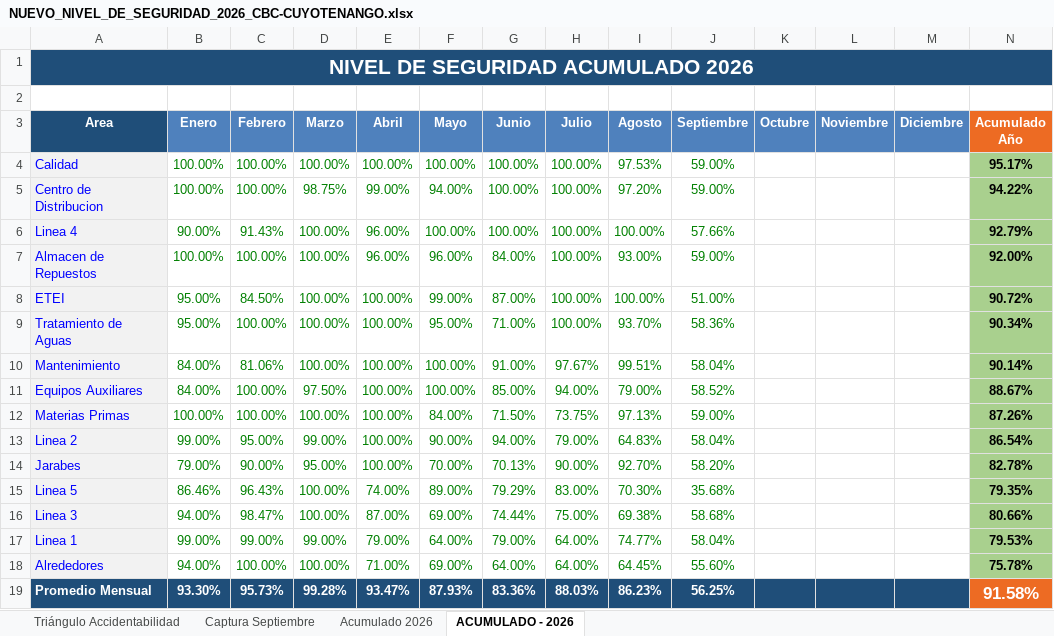
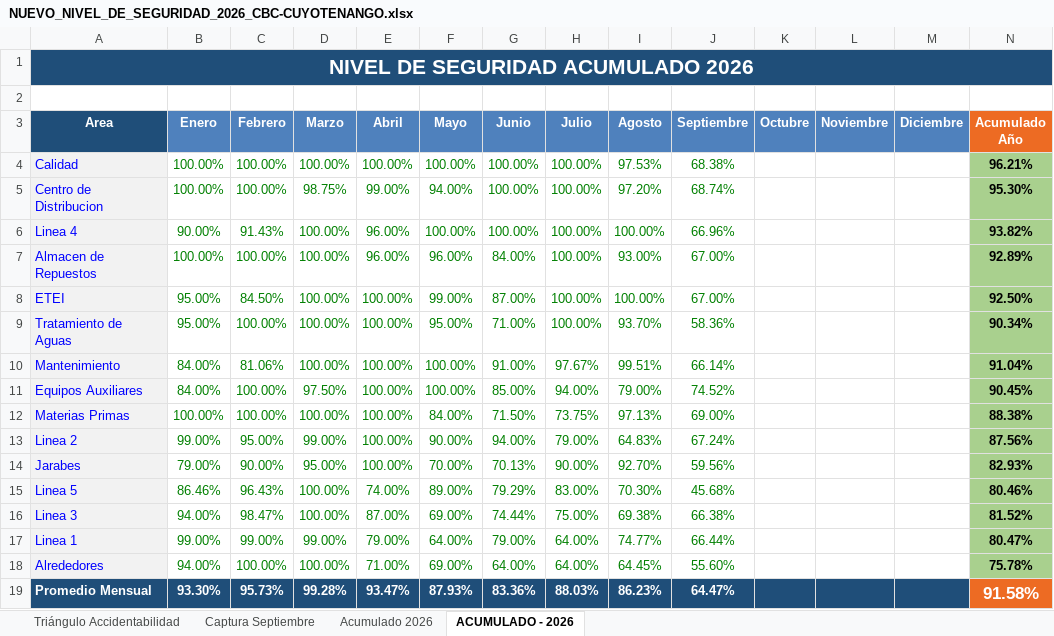
Before and after one commit to gestorssocuyo2026/DASHBOARDACTOSYCONDICIONES, an Excel workbook: NUEVO_NIVEL_DE_SEGURIDAD_2026_CBC-CUYOTENANGO.xlsx, sheet ACUMULADO - 2026, drawn as a sheet; values as stored, in another font and other column widths than the file's, no borders; charts and pictures not drawn; the diff names each change by its address in the sheet, - before the commit and + after, or states it on an @@ line.

```diff
--- a/NUEVO_NIVEL_DE_SEGURIDAD_2026_CBC-CUYOTENANGO.xlsx (sheet ACUMULADO - 2026)
+++ b/NUEVO_NIVEL_DE_SEGURIDAD_2026_CBC-CUYOTENANGO.xlsx (sheet ACUMULADO - 2026)
-J4 (Septiembre): 59.00%
+J4 (Septiembre): 68.38%
-N4 (Acumulado Año): 95.17%
+N4 (Acumulado Año): 96.21%
-J5 (Septiembre): 59.00%
+J5 (Septiembre): 68.74%
-N5 (Acumulado Año): 94.22%
+N5 (Acumulado Año): 95.30%
-J6 (Septiembre): 57.66%
+J6 (Septiembre): 66.96%
-N6 (Acumulado Año): 92.79%
+N6 (Acumulado Año): 93.82%
-J7 (Septiembre): 59.00%
+J7 (Septiembre): 67.00%
-N7 (Acumulado Año): 92.00%
+N7 (Acumulado Año): 92.89%
-J8 (Septiembre): 51.00%
+J8 (Septiembre): 67.00%
-N8 (Acumulado Año): 90.72%
+N8 (Acumulado Año): 92.50%
-J10 (Septiembre): 58.04%
+J10 (Septiembre): 66.14%
-N10 (Acumulado Año): 90.14%
+N10 (Acumulado Año): 91.04%
-J11 (Septiembre): 58.52%
+J11 (Septiembre): 74.52%
-N11 (Acumulado Año): 88.67%
+N11 (Acumulado Año): 90.45%
-J12 (Septiembre): 59.00%
+J12 (Septiembre): 69.00%
-N12 (Acumulado Año): 87.26%
+N12 (Acumulado Año): 88.38%
-J13 (Septiembre): 58.04%
+J13 (Septiembre): 67.24%
-N13 (Acumulado Año): 86.54%
+N13 (Acumulado Año): 87.56%
-J14 (Septiembre): 58.20%
+J14 (Septiembre): 59.56%
-N14 (Acumulado Año): 82.78%
+N14 (Acumulado Año): 82.93%
-J15 (Septiembre): 35.68%
+J15 (Septiembre): 45.68%
-N15 (Acumulado Año): 79.35%
+N15 (Acumulado Año): 80.46%
-J16 (Septiembre): 58.68%
+J16 (Septiembre): 66.38%
-N16 (Acumulado Año): 80.66%
+N16 (Acumulado Año): 81.52%
-J17 (Septiembre): 58.04%
+J17 (Septiembre): 66.44%
-N17 (Acumulado Año): 79.53%
+N17 (Acumulado Año): 80.47%
-J19 (Septiembre): 56.25%
+J19 (Septiembre): 64.47%
```
Also changed, not shown: sheet Captura Septiembre, sheet Acumulado 2026, sheet Triángulo Accidentabilidad, charts or pictures.
